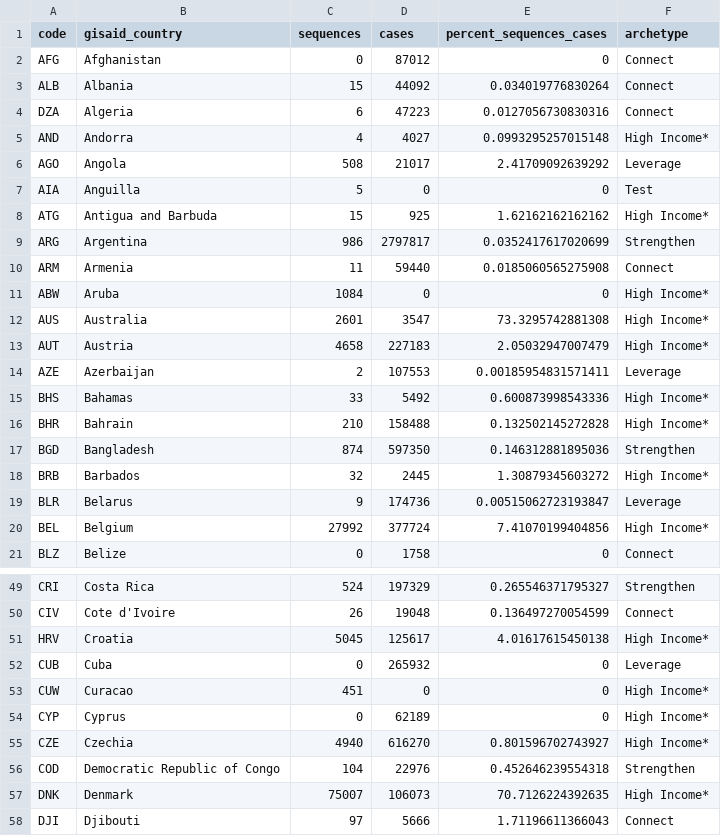
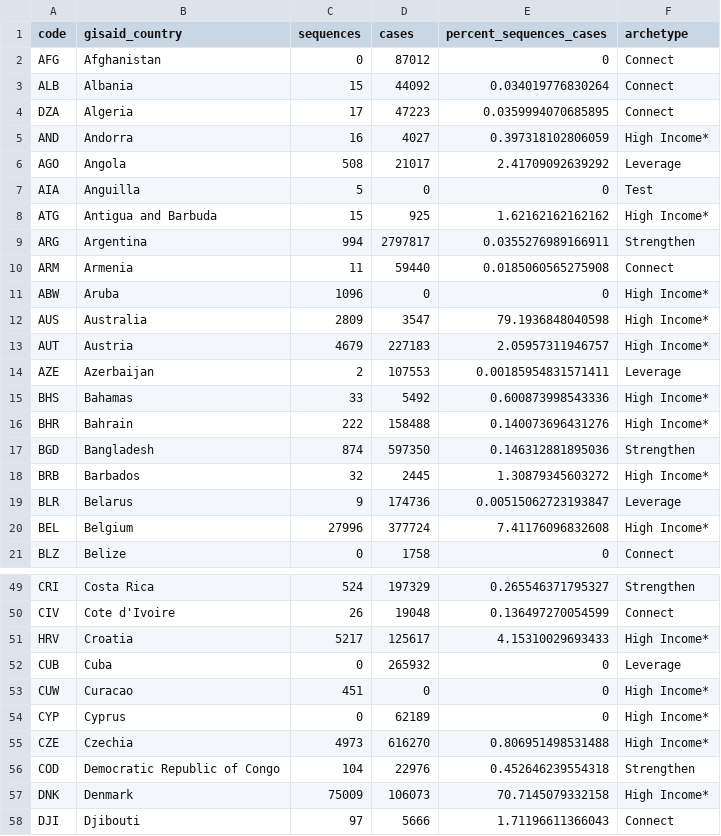
Before and after one commit to rockfound/ppi-flourish-charts, a CSV file: data/archetype_box_whisker.csv, drawn as a sheet; only a part is shown, gaps mark what is left out; the diff covers the shown part only.

```diff
--- a/data/archetype_box_whisker.csv
+++ b/data/archetype_box_whisker.csv
@@ -3,4 +3,4 @@
 "ALB","Albania",15,44092,0.034019776830264,"Connect"
-"DZA","Algeria",6,47223,0.0127056730830316,"Connect"
-"AND","Andorra",4,4027,0.0993295257015148,"High Income*"
+"DZA","Algeria",17,47223,0.0359994070685895,"Connect"
+"AND","Andorra",16,4027,0.397318102806059,"High Income*"
 "AGO","Angola",508,21017,2.41709092639292,"Leverage"
@@ -8,10 +8,10 @@
 "ATG","Antigua and Barbuda",15,925,1.62162162162162,"High Income*"
-"ARG","Argentina",986,2797817,0.0352417617020699,"Strengthen"
+"ARG","Argentina",994,2797817,0.0355276989166911,"Strengthen"
 "ARM","Armenia",11,59440,0.0185060565275908,"Connect"
-"ABW","Aruba",1084,0,0,"High Income*"
-"AUS","Australia",2601,3547,73.3295742881308,"High Income*"
-"AUT","Austria",4658,227183,2.05032947007479,"High Income*"
+"ABW","Aruba",1096,0,0,"High Income*"
+"AUS","Australia",2809,3547,79.1936848040598,"High Income*"
+"AUT","Austria",4679,227183,2.05957311946757,"High Income*"
 "AZE","Azerbaijan",2,107553,0.00185954831571411,"Leverage"
 "BHS","Bahamas",33,5492,0.600873998543336,"High Income*"
-"BHR","Bahrain",210,158488,0.132502145272828,"High Income*"
+"BHR","Bahrain",222,158488,0.140073696431276,"High Income*"
 "BGD","Bangladesh",874,597350,0.146312881895036,"Strengthen"
@@ -19,3 +19,3 @@
 "BLR","Belarus",9,174736,0.00515062723193847,"Leverage"
-"BEL","Belgium",27992,377724,7.41070199404856,"High Income*"
+"BEL","Belgium",27996,377724,7.41176096832608,"High Income*"
 "BLZ","Belize",0,1758,0,"Connect"
@@ -50,3 +50,3 @@
 "CIV","Cote d'Ivoire",26,19048,0.136497270054599,"Connect"
-"HRV","Croatia",5045,125617,4.01617615450138,"High Income*"
+"HRV","Croatia",5217,125617,4.15310029693433,"High Income*"
 "CUB","Cuba",0,265932,0,"Leverage"
@@ -54,5 +54,5 @@
 "CYP","Cyprus",0,62189,0,"High Income*"
-"CZE","Czechia",4940,616270,0.801596702743927,"High Income*"
+"CZE","Czechia",4973,616270,0.806951498531488,"High Income*"
 "COD","Democratic Republic of Congo",104,22976,0.452646239554318,"Strengthen"
-"DNK","Denmark",75007,106073,70.7126224392635,"High Income*"
+"DNK","Denmark",75009,106073,70.7145079332158,"High Income*"
 "DJI","Djibouti",97,5666,1.71196611366043,"Connect"
```
Also changed, not shown: 65 edited cells elsewhere in this file, data/c_1_volume_cases_sequences_vaccinations.csv, data/c_2_global_variant_trends.csv, 2 other files.
